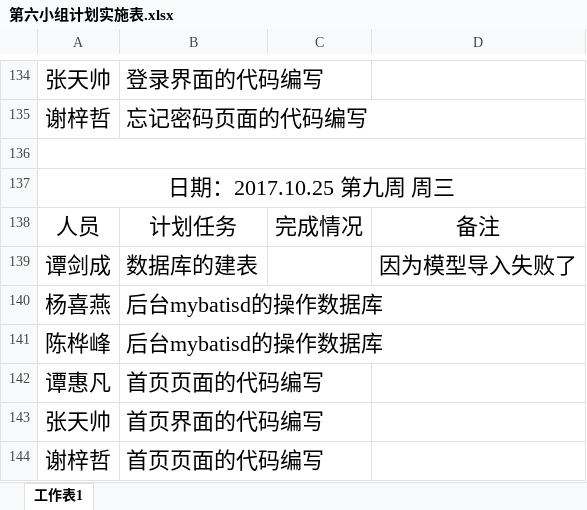
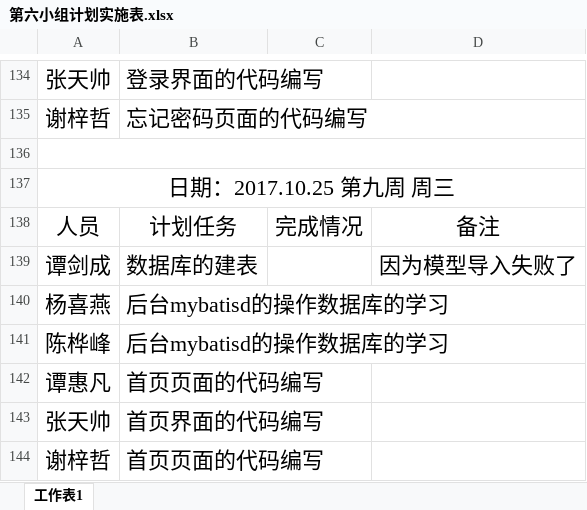
Before and after one commit to gdqysoft/fcsapp, an Excel workbook: 第六组/第六小组计划实施表.xlsx, sheet 工作表1, drawn as a sheet; only a part is shown, gaps mark what is left out; values as stored, in another font and other column widths than the file's, no borders; the diff names each change by its address in the sheet, - before the commit and + after, or states it on an @@ line.

Commit message:
更新

```diff
--- a/第六组/第六小组计划实施表.xlsx (sheet 工作表1)
+++ b/第六组/第六小组计划实施表.xlsx (sheet 工作表1)
-B140:B141: 后台mybatisd的操作数据库
+B140:B141: 后台mybatisd的操作数据库的学习
```
